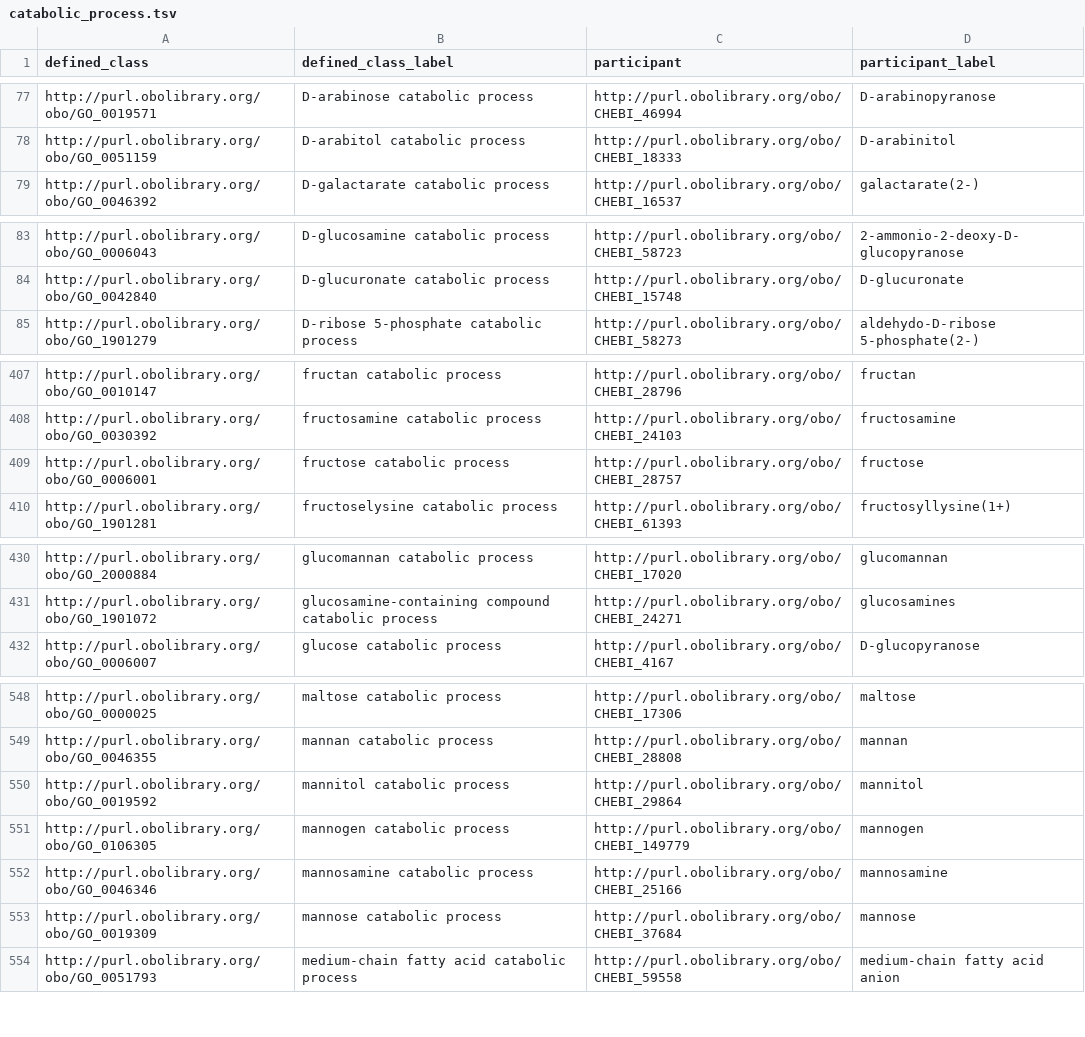
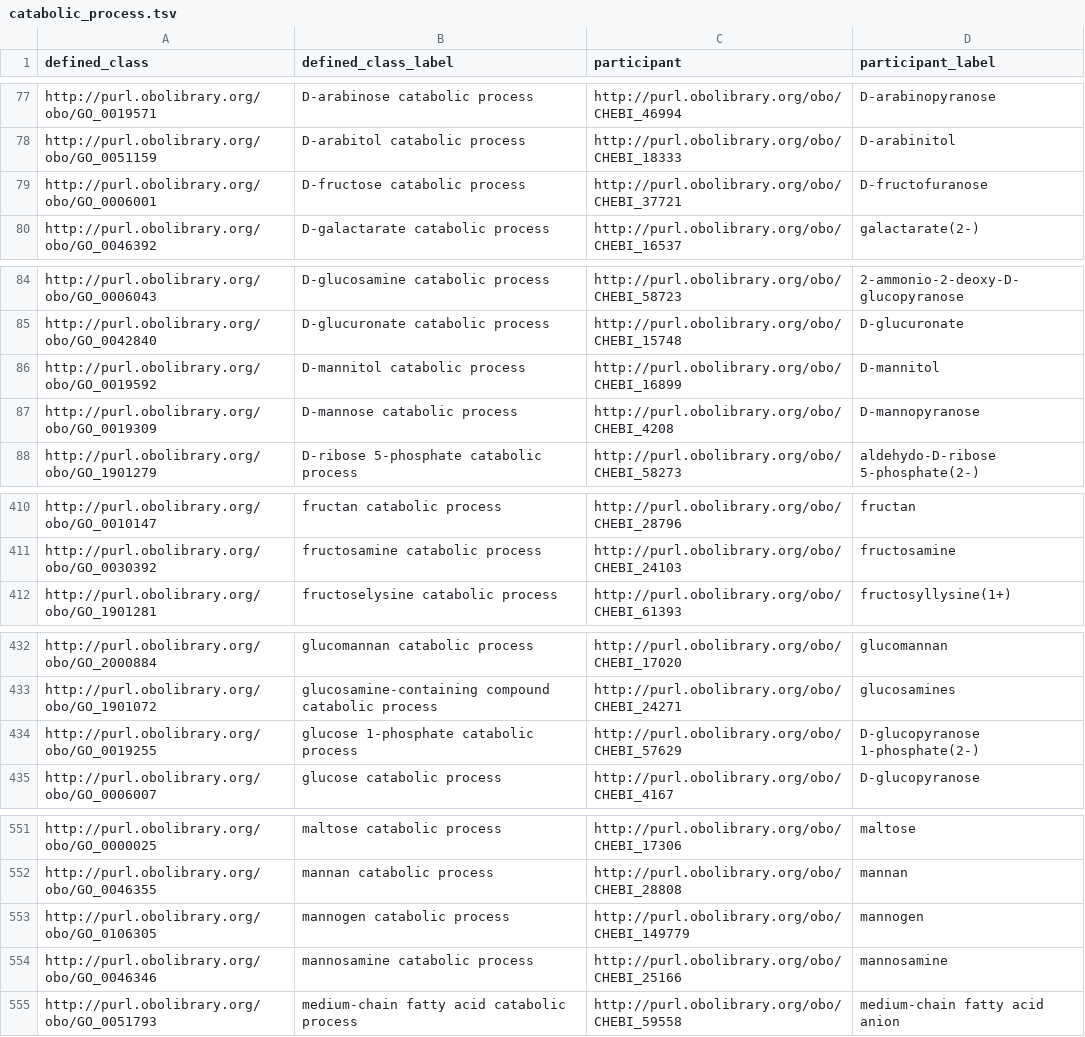
Before and after one commit to geneontology/go-ontology, a TSV file: src/design_patterns/catabolic_process.tsv, drawn as a sheet; only a part is shown, gaps mark what is left out; the diff covers the shown part only.

```diff
--- a/src/design_patterns/catabolic_process.tsv
+++ b/src/design_patterns/catabolic_process.tsv
@@ -78,2 +78,3 @@ http://purl.obolibrary.org/obo/GO_0019571	D-arabinose catabolic process	http://p
 http://purl.obolibrary.org/obo/GO_0051159	D-arabitol catabolic process	http://purl.obolibrary.org/obo/CHEBI_18333	D-arabinitol
+http://purl.obolibrary.org/obo/GO_0006001	D-fructose catabolic process	http://purl.obolibrary.org/obo/CHEBI_37721	D-fructofuranose
 http://purl.obolibrary.org/obo/GO_0046392	D-galactarate catabolic process	http://purl.obolibrary.org/obo/CHEBI_16537	galactarate(2-)
@@ -84,2 +85,4 @@ http://purl.obolibrary.org/obo/GO_0006043	D-glucosamine catabolic process	http:/
 http://purl.obolibrary.org/obo/GO_0042840	D-glucuronate catabolic process	http://purl.obolibrary.org/obo/CHEBI_15748	D-glucuronate
+http://purl.obolibrary.org/obo/GO_0019592	D-mannitol catabolic process	http://purl.obolibrary.org/obo/CHEBI_16899	D-mannitol
+http://purl.obolibrary.org/obo/GO_0019309	D-mannose catabolic process	http://purl.obolibrary.org/obo/CHEBI_4208	D-mannopyranose
 http://purl.obolibrary.org/obo/GO_1901279	D-ribose 5-phosphate catabolic process	http://purl.obolibrary.org/obo/CHEBI_58273	aldehydo-D-ribose 5-phosphate(2-)
@@ -408,3 +411,2 @@ http://purl.obolibrary.org/obo/GO_0010147	fructan catabolic process	http://purl.
 http://purl.obolibrary.org/obo/GO_0030392	fructosamine catabolic process	http://purl.obolibrary.org/obo/CHEBI_24103	fructosamine
-http://purl.obolibrary.org/obo/GO_0006001	fructose catabolic process	http://purl.obolibrary.org/obo/CHEBI_28757	fructose
 http://purl.obolibrary.org/obo/GO_1901281	fructoselysine catabolic process	http://purl.obolibrary.org/obo/CHEBI_61393	fructosyllysine(1+)
@@ -431,2 +433,3 @@ http://purl.obolibrary.org/obo/GO_2000884	glucomannan catabolic process	http://p
 http://purl.obolibrary.org/obo/GO_1901072	glucosamine-containing compound catabolic process	http://purl.obolibrary.org/obo/CHEBI_24271	glucosamines
+http://purl.obolibrary.org/obo/GO_0019255	glucose 1-phosphate catabolic process	http://purl.obolibrary.org/obo/CHEBI_57629	D-glucopyranose 1-phosphate(2-)
 http://purl.obolibrary.org/obo/GO_0006007	glucose catabolic process	http://purl.obolibrary.org/obo/CHEBI_4167	D-glucopyranose
@@ -549,6 +552,4 @@ http://purl.obolibrary.org/obo/GO_0000025	maltose catabolic process	http://purl.
 http://purl.obolibrary.org/obo/GO_0046355	mannan catabolic process	http://purl.obolibrary.org/obo/CHEBI_28808	mannan
-http://purl.obolibrary.org/obo/GO_0019592	mannitol catabolic process	http://purl.obolibrary.org/obo/CHEBI_29864	mannitol
 http://purl.obolibrary.org/obo/GO_0106305	mannogen catabolic process	http://purl.obolibrary.org/obo/CHEBI_149779	mannogen
 http://purl.obolibrary.org/obo/GO_0046346	mannosamine catabolic process	http://purl.obolibrary.org/obo/CHEBI_25166	mannosamine
-http://purl.obolibrary.org/obo/GO_0019309	mannose catabolic process	http://purl.obolibrary.org/obo/CHEBI_37684	mannose
 http://purl.obolibrary.org/obo/GO_0051793	medium-chain fatty acid catabolic process	http://purl.obolibrary.org/obo/CHEBI_59558	medium-chain fatty acid anion
```
Also changed, not shown: 1 removed row elsewhere in this file, 11 other files.
